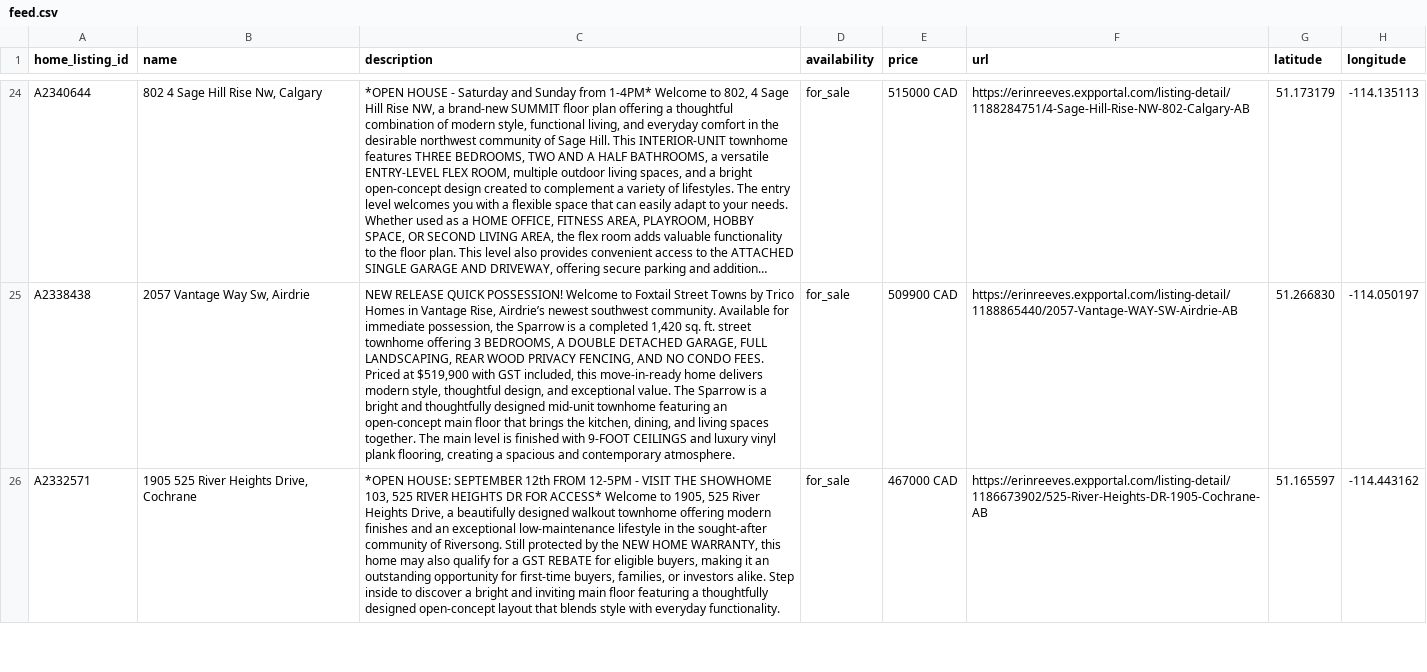
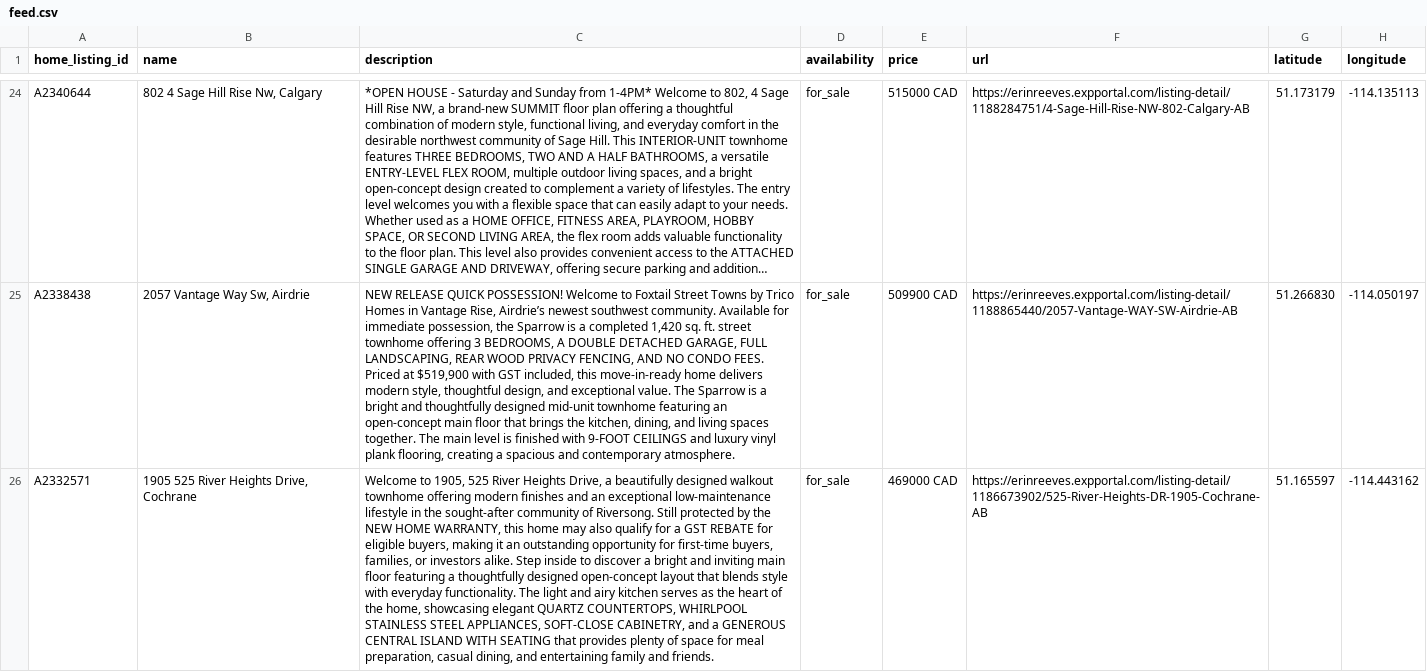
Before and after one commit to navigatormm/reeves-listings-feed, a CSV file: feed.csv, drawn as a sheet; only a part is shown, gaps mark what is left out; long unchanged cells end in …; the diff covers the shown part only; the diff names each change by its address in the sheet, - before the commit and + after, or states it on an @@ line.

```diff
--- a/feed.csv
+++ b/feed.csv
-C26 (description): *OPEN HOUSE: SEPTEMBER 12th FROM 12-5PM - VISIT THE SHOWHOME 103, 525 RIVER HEIGHTS DR FOR ACCESS* Welcome to 1905, 525 River Heights Drive, a beautifully designed walkout townhome offering modern finishes and an exceptional low-maintenance lifestyle in the sought-after community of Riversong. Still protected by the NEW HOME WARRANTY, this home may also qualify for a GST REBATE for eligible buyers, making it an outstanding opportunity for first-time buyers, families, or investors alike. Step inside to discover a bright and inviting main floor featuring a thoughtfully designed open-concept layout that blends style with everyday functionality.
+C26 (description): Welcome to 1905, 525 River Heights Drive, a beautifully designed walkout townhome offering modern finishes and an exceptional low-maintenance lifestyle in the sought-after community of Riversong. Still protected by the NEW HOME WARRANTY, this home may also qualify for a GST REBATE for eligible buyers, making it an outstanding opportunity for first-time buyers, families, or investors alike. Step inside to discover a bright and inviting main floor featuring a thoughtfully designed open-concept layout that blends style with everyday functionality. The light and airy kitchen serves as the heart of the home, showcasing elegant QUARTZ COUNTERTOPS, WHIRLPOOL STAINLESS STEEL APPLIANCES, SOFT-CLOSE CABINETRY, and a GENEROUS CENTRAL ISLAND WITH SEATING that provides plenty of space for meal preparation, casual dining, and entertaining family and friends.
-E26 (price): 467000 CAD
+E26 (price): 469000 CAD
```
Also changed, not shown: 3 edited cells elsewhere in this file, listing_urls.csv.
